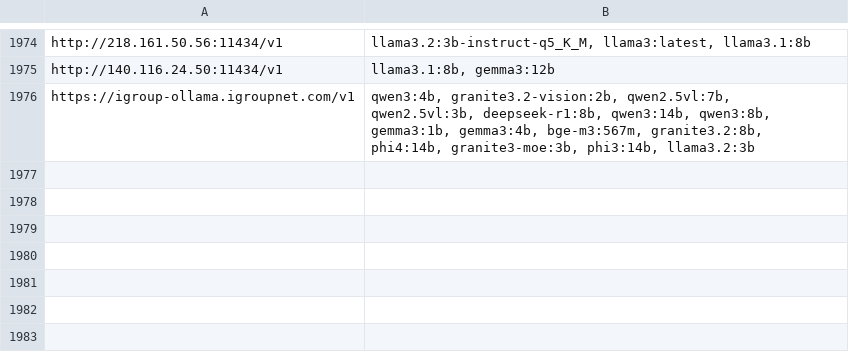
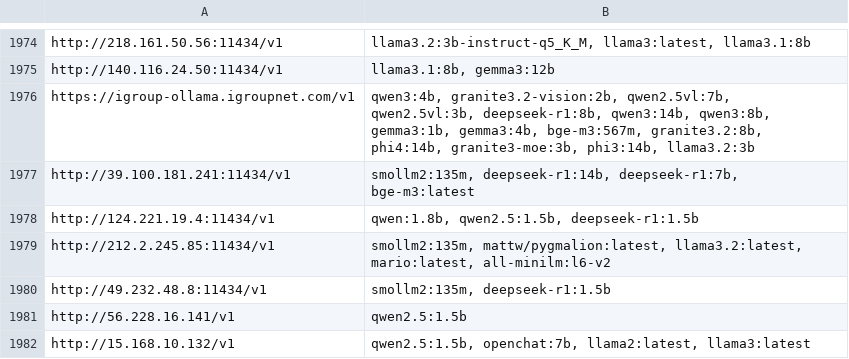
Before and after one commit to happyshua/ollamalist, a CSV file: output_with_models.csv, drawn as a sheet; only a part is shown, gaps mark what is left out; the diff names each change by its address in the sheet, - before the commit and + after, or states it on an @@ line.

```diff
--- a/output_with_models.csv
+++ b/output_with_models.csv
+row 1977: http://39.100.181.241:11434/v1 | smollm2:135m, deepseek-r1:14b, deepseek-r1:7b, bge-m3:latest
+row 1978: http://124.221.19.4:11434/v1 | qwen:1.8b, qwen2.5:1.5b, deepseek-r1:1.5b
+row 1979: http://212.2.245.85:11434/v1 | smollm2:135m, mattw/pygmalion:latest, llama3.2:latest, mario:latest, all-minilm:l6-v2
+row 1980: http://49.232.48.8:11434/v1 | smollm2:135m, deepseek-r1:1.5b
+row 1981: http://56.228.16.141/v1 | qwen2.5:1.5b
+row 1982: http://15.168.10.132/v1 | qwen2.5:1.5b, openchat:7b, llama2:latest, llama3:latest
```
